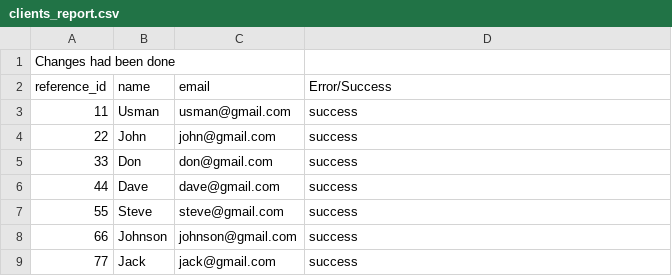
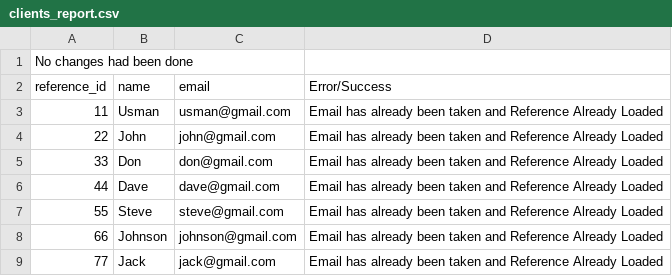
Before and after one commit to usmanasif/etl_system, a CSV file: csv_files_1_reports/clients_report.csv, drawn as a sheet.

Commit message:
Rake: Implemented import task to load data with options

```diff
--- a/csv_files_1_reports/clients_report.csv
+++ b/csv_files_1_reports/clients_report.csv
@@ -1,9 +1,9 @@
-Changes had been done
+No changes had been done
 reference_id,name,email,Error/Success
-11,Usman,usman@gmail.com,success
-22,John,john@gmail.com,success
-33,Don,don@gmail.com,success
-44,Dave,dave@gmail.com,success
-55,Steve,steve@gmail.com,success
-66,Johnson,johnson@gmail.com,success
-77,Jack,jack@gmail.com,success
+11,Usman,usman@gmail.com,Email has already been taken and Reference Already Loaded
+22,John,john@gmail.com,Email has already been taken and Reference Already Loaded
+33,Don,don@gmail.com,Email has already been taken and Reference Already Loaded
+44,Dave,dave@gmail.com,Email has already been taken and Reference Already Loaded
+55,Steve,steve@gmail.com,Email has already been taken and Reference Already Loaded
+66,Johnson,johnson@gmail.com,Email has already been taken and Reference Already Loaded
+77,Jack,jack@gmail.com,Email has already been taken and Reference Already Loaded
```
Also changed, not shown: 6 other files.
